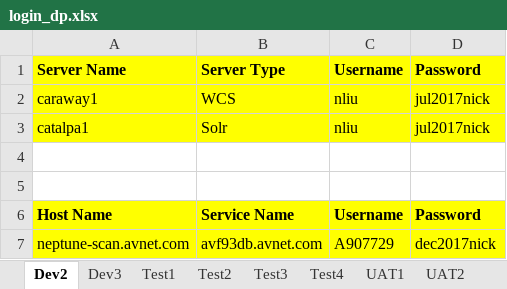
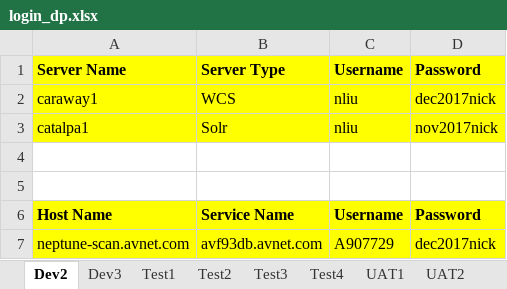
Before and after one commit to synico/learn_hub, an Excel workbook: document/login_dp.xlsx, sheet Dev2, drawn as a sheet; values as stored, in another font and other column widths than the file's, no borders; the diff names each change by its address in the sheet, - before the commit and + after, or states it on an @@ line.

```diff
--- a/document/login_dp.xlsx (sheet Dev2)
+++ b/document/login_dp.xlsx (sheet Dev2)
-D2: jul2017nick
+D2: dec2017nick
-D3: jul2017nick
+D3: nov2017nick
```
Also changed, not shown: sheet Dev3, 1 other file.
